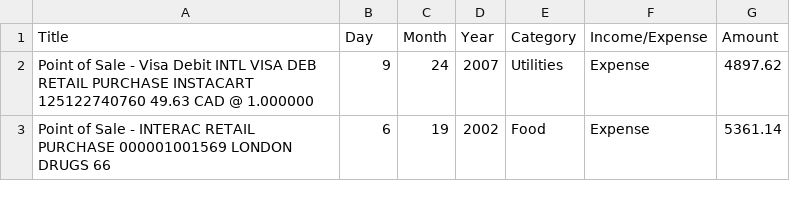
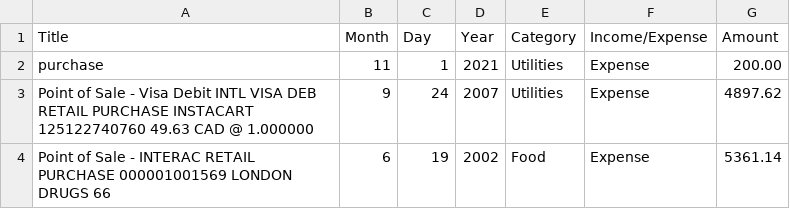
Before and after one commit to Aymanhki/PT-K---MS3, a CSV file: FakeData.csv, drawn as a sheet; only a part is shown.

Commit message:
data reader

```diff
--- a/FakeData.csv
+++ b/FakeData.csv
@@ -1,2 +1,3 @@
-Title,Day,Month,Year,Category,Income/Expense,Amount
+Title,Month,Day,Year,Category,Income/Expense,Amount
+"purchase",11,1,2021,Utilities,Expense,200.00
 "Point of Sale - Visa Debit INTL VISA DEB RETAIL PURCHASE INSTACART 125122740760 49.63 CAD @ 1.000000",9,24,2007,Utilities,Expense,4897.62
```
Also changed, not shown: 3 other files.
